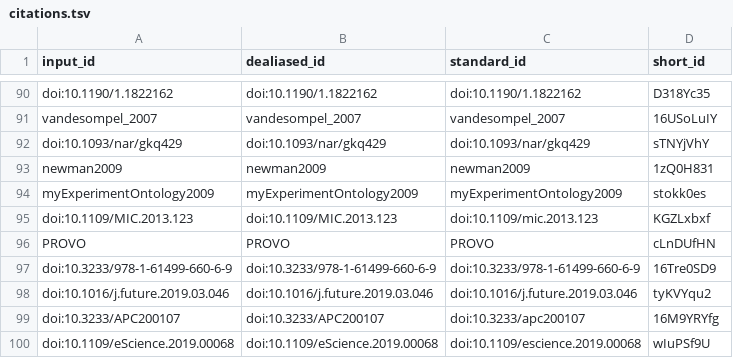
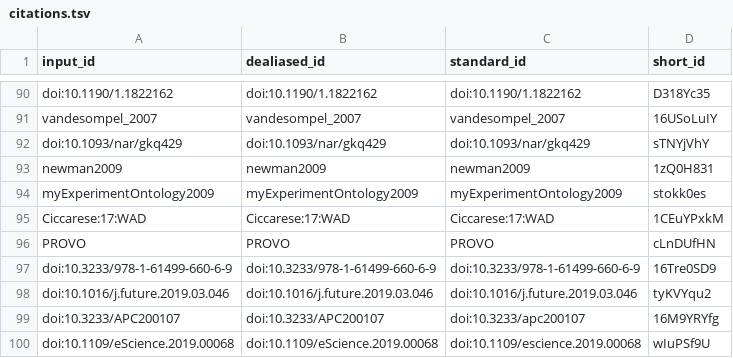
Before and after one commit to stain/ro-crate-paper, a TSV file: citations.tsv, drawn as a sheet; only a part is shown, gaps mark what is left out.

```diff
--- a/citations.tsv
+++ b/citations.tsv
@@ -94,3 +94,3 @@ newman2009	newman2009	newman2009	1zQ0H831
 myExperimentOntology2009	myExperimentOntology2009	myExperimentOntology2009	stokk0es
-doi:10.1109/MIC.2013.123	doi:10.1109/MIC.2013.123	doi:10.1109/mic.2013.123	KGZLxbxf
+Ciccarese:17:WAD	Ciccarese:17:WAD	Ciccarese:17:WAD	1CEuYPxkM
 PROVO	PROVO	PROVO	cLnDUfHN
```
Also changed, not shown: 8 other files.
